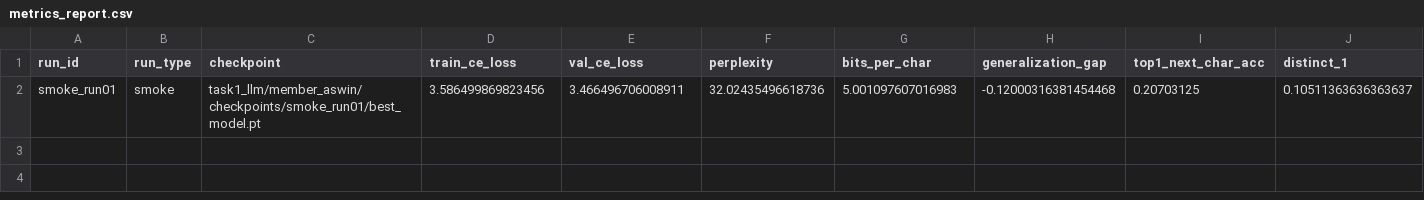
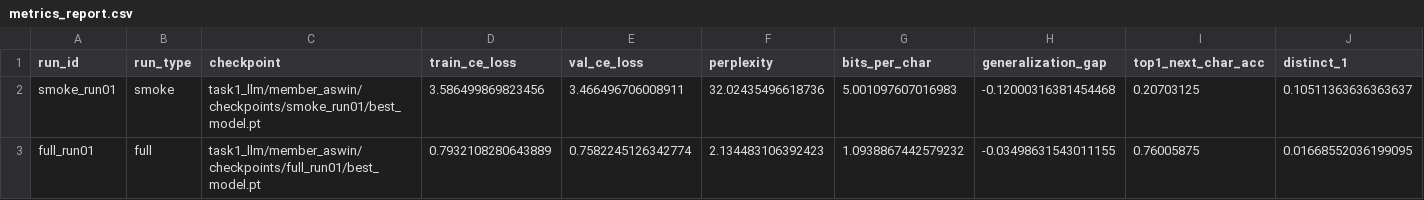
Before and after one commit to ChaitanyaUppalapati/Lab_Pair_18, a CSV file: task1_llm/member_aswin/metrics_report.csv, drawn as a sheet; only a part is shown; rows hold the shown columns only; the diff names each change by its address in the sheet, - before the commit and + after, or states it on an @@ line.

Commit message:
task1/aswin: add full A100 run artifacts

```diff
--- a/task1_llm/member_aswin/metrics_report.csv
+++ b/task1_llm/member_aswin/metrics_report.csv
+row 3: full_run01 | full | task1_llm/member_aswin/checkpoints/full_run01/best_model.pt | 0.7932108280643889 | 0.7582245126342774 | 2.134483106392423 | 1.0938867442579232 | -0.03498631543011155 | 0.76005875 | 0.01668552036199095
```
Also changed, not shown: 9 other files.
